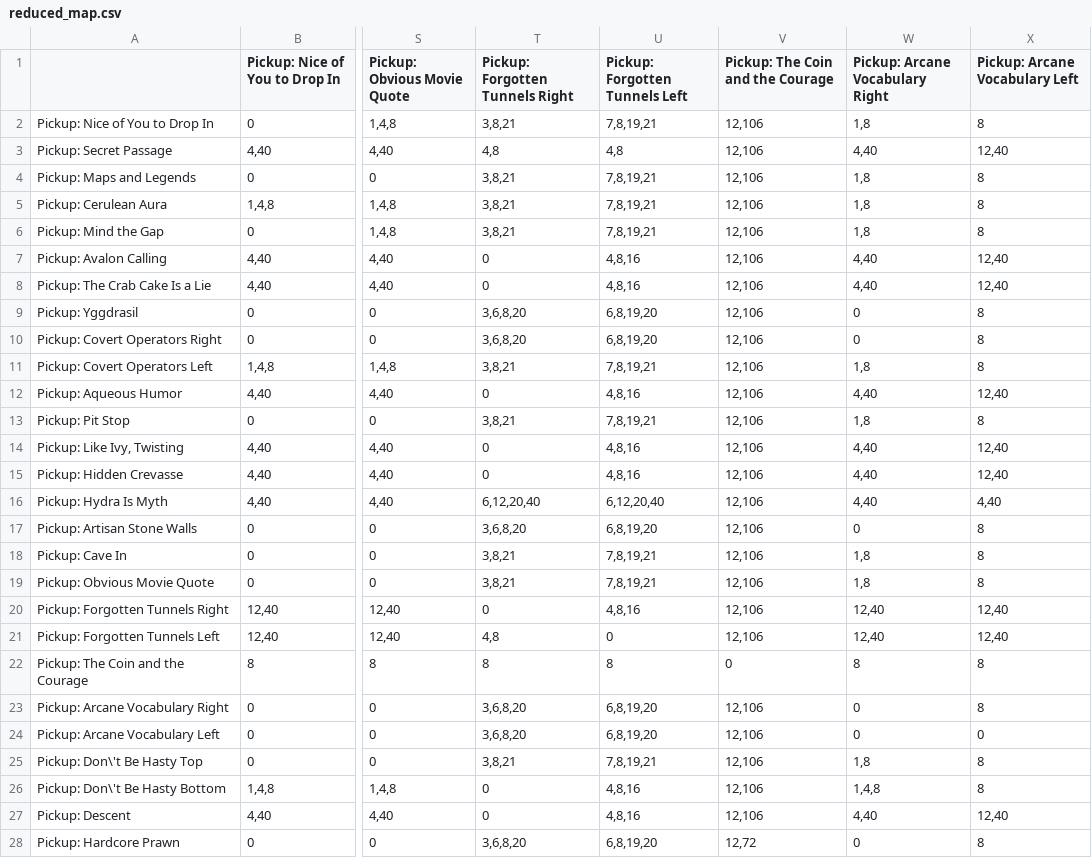
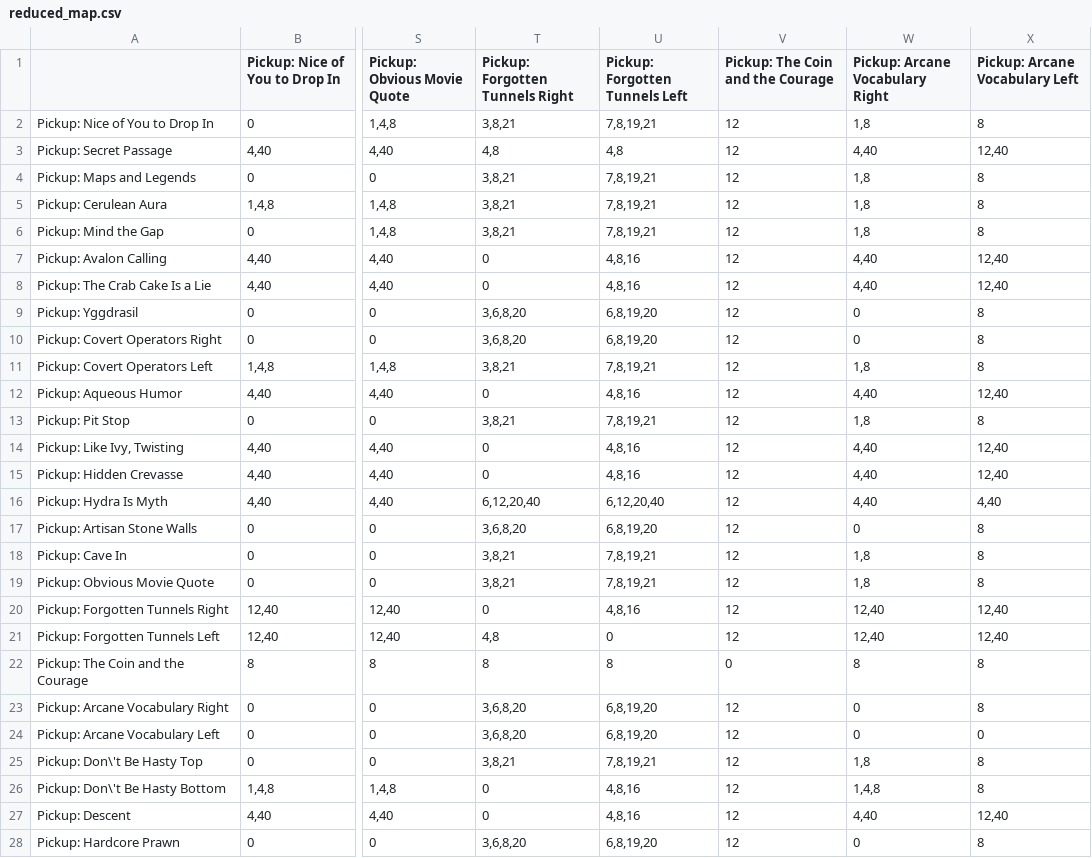
Before and after one commit to ZZKer/YHtWtG-Randomizer, a CSV file: logic/reduced_map.csv, drawn as a sheet; only a part is shown, gaps mark what is left out; the diff covers the shown part only; the diff names each change by its address in the sheet, - before the commit and + after, or states it on an @@ line.

Commit message:
Another bug fix
The pickup in The coin and the courage was assumed to be reachable using extended jumps but this needs to be replaced with drag jumps once I add that requirement option.

Also removed a debug log message and fixed the red orb room which got screwed up because of the map editor being weird sometimes

```diff
--- a/logic/reduced_map.csv
+++ b/logic/reduced_map.csv
-V2:V21 (Pickup: The Coin and the Courage): 12,106
+V2:V21 (Pickup: The Coin and the Courage): 12
-V23:V27 (Pickup: The Coin and the Courage): 12,106
+V23:V27 (Pickup: The Coin and the Courage): 12
-V28 (Pickup: The Coin and the Courage): 12,72
+V28 (Pickup: The Coin and the Courage): 12
```
Also changed, not shown: 38 edited cells elsewhere in this file, logic/standard.csv, 2 other files.
